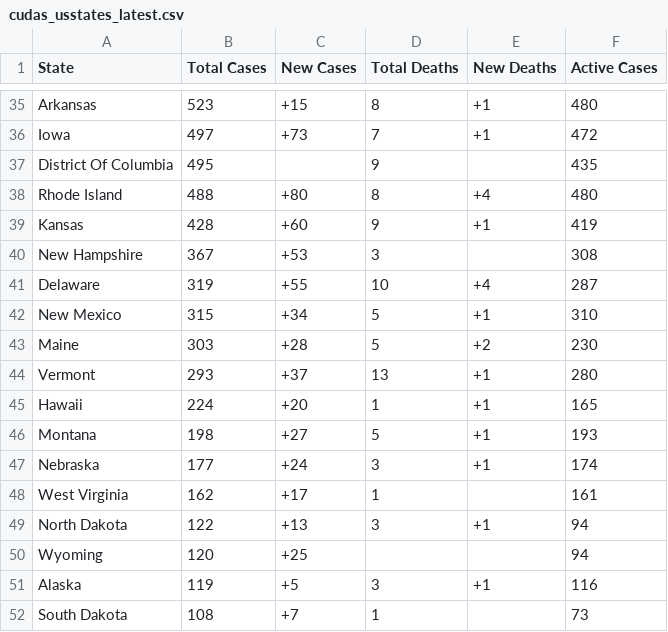
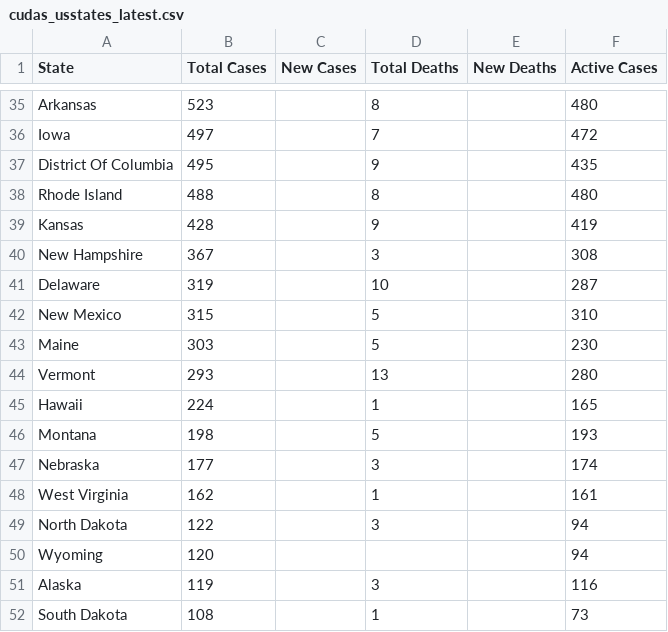
Before and after one commit to WeatherEric/covid19, a CSV file: latestdata/cudas_usstates_latest.csv, drawn as a sheet; only a part is shown, gaps mark what is left out; the diff covers the shown part only; the diff names each change by its address in the sheet, - before the commit and + after, or states it on an @@ line.

```diff
--- a/latestdata/cudas_usstates_latest.csv
+++ b/latestdata/cudas_usstates_latest.csv
-C35 (New Cases): +15
+C35 (New Cases): (empty)
-E35:E36 (New Deaths): +1
+E35:E36 (New Deaths): (empty)
-C36 (New Cases): +73
+C36 (New Cases): (empty)
-C38 (New Cases): +80
+C38 (New Cases): (empty)
-E38 (New Deaths): +4
+E38 (New Deaths): (empty)
-C39 (New Cases): +60
+C39 (New Cases): (empty)
-E39 (New Deaths): +1
+E39 (New Deaths): (empty)
-C40 (New Cases): +53
+C40 (New Cases): (empty)
-C41 (New Cases): +55
+C41 (New Cases): (empty)
-E41 (New Deaths): +4
+E41 (New Deaths): (empty)
-C42 (New Cases): +34
+C42 (New Cases): (empty)
-E42 (New Deaths): +1
+E42 (New Deaths): (empty)
-C43 (New Cases): +28
+C43 (New Cases): (empty)
-E43 (New Deaths): +2
+E43 (New Deaths): (empty)
-C44 (New Cases): +37
+C44 (New Cases): (empty)
-E44:E47 (New Deaths): +1
+E44:E47 (New Deaths): (empty)
-C45 (New Cases): +20
+C45 (New Cases): (empty)
-C46 (New Cases): +27
+C46 (New Cases): (empty)
-C47 (New Cases): +24
+C47 (New Cases): (empty)
-C48 (New Cases): +17
+C48 (New Cases): (empty)
-C49 (New Cases): +13
+C49 (New Cases): (empty)
-E49 (New Deaths): +1
+E49 (New Deaths): (empty)
-C50 (New Cases): +25
+C50 (New Cases): (empty)
-C51 (New Cases): +5
+C51 (New Cases): (empty)
-E51 (New Deaths): +1
+E51 (New Deaths): (empty)
-C52 (New Cases): +7
+C52 (New Cases): (empty)
```
Also changed, not shown: 66 edited cells elsewhere in this file.
